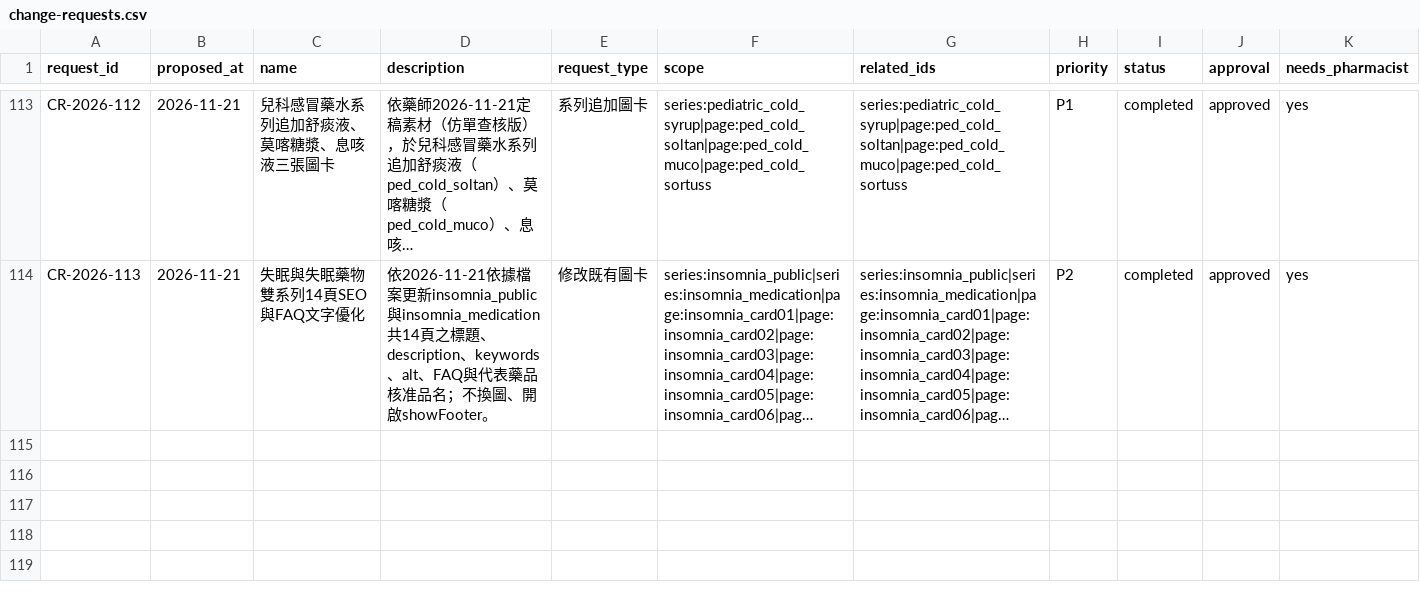
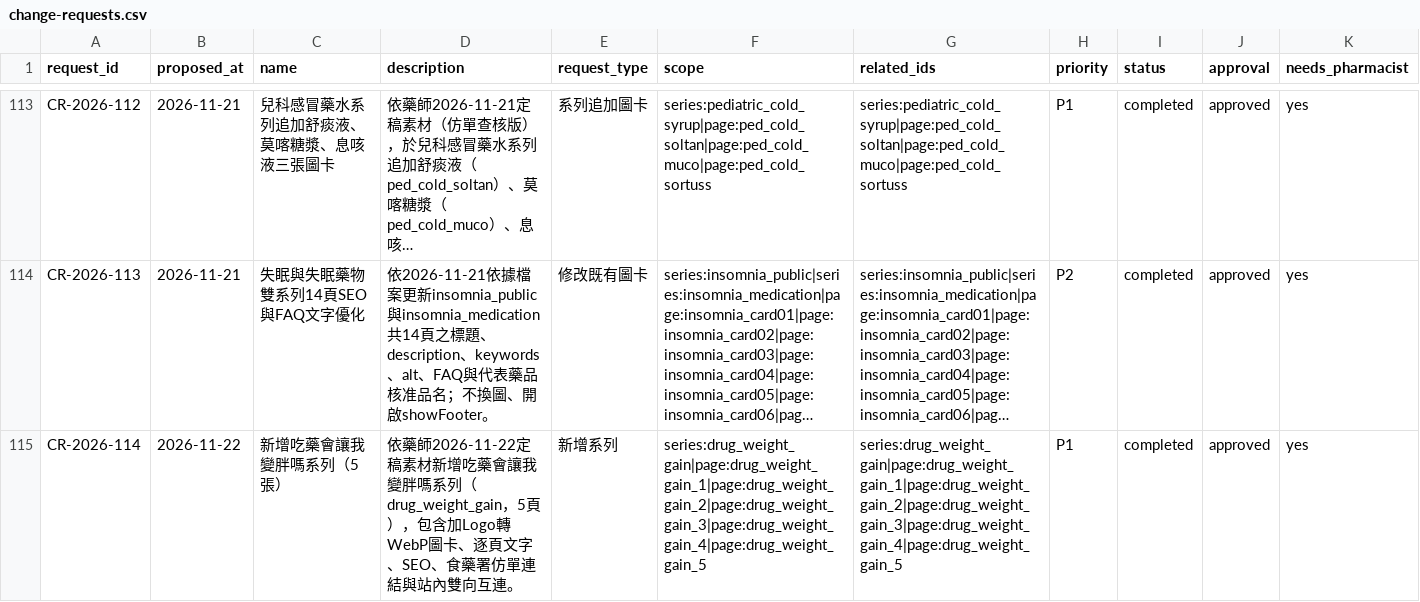
Before and after one commit to liaoweihung/pteduimg, a CSV file: docs/project-management/change-requests.csv, drawn as a sheet; only a part is shown, gaps mark what is left out; long unchanged cells end in …; rows hold the shown columns only; the diff names each change by its address in the sheet, - before the commit and + after, or states it on an @@ line.

```diff
--- a/docs/project-management/change-requests.csv
+++ b/docs/project-management/change-requests.csv
+row 115: CR-2026-114 | 2026-11-22 | 新增吃藥會讓我變胖嗎系列（5張） | 依藥師2026-11-22定稿素材新增吃藥會讓我變胖嗎系列（drug_weight_gain，5頁），包含加Logo轉WebP圖卡、逐頁文字、SEO、食藥署仿單連結與站內雙向互連。 | 新增系列 | series:drug_weight_gain|page:drug_weight_gain_1|page:drug_weight_gain_2|page:drug_weight_gain_3|page:drug_weight_gain_4|page:drug_weight_gain_5 | series:drug_weight_gain|page:drug_weight_gain_1|page:drug_weight_gain_2|page:drug_weight_gain_3|page:drug_weight_gain_4|page:drug_weight_gain_5 | P1 | completed | approved | yes
```
Also changed, not shown: docs/project-management/content-relations.csv, docs/project-management/page-inventory.csv, 30 other files.
